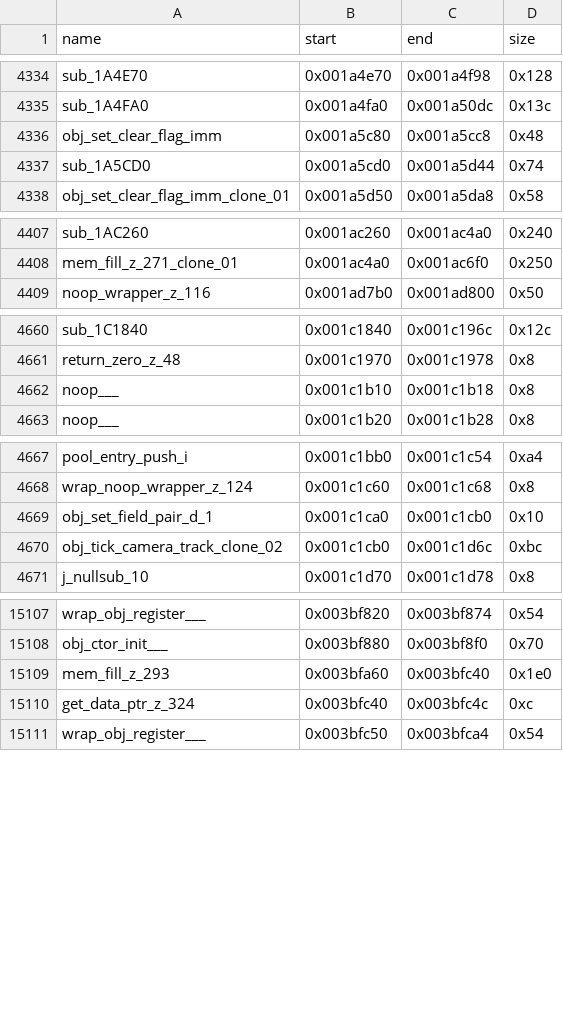
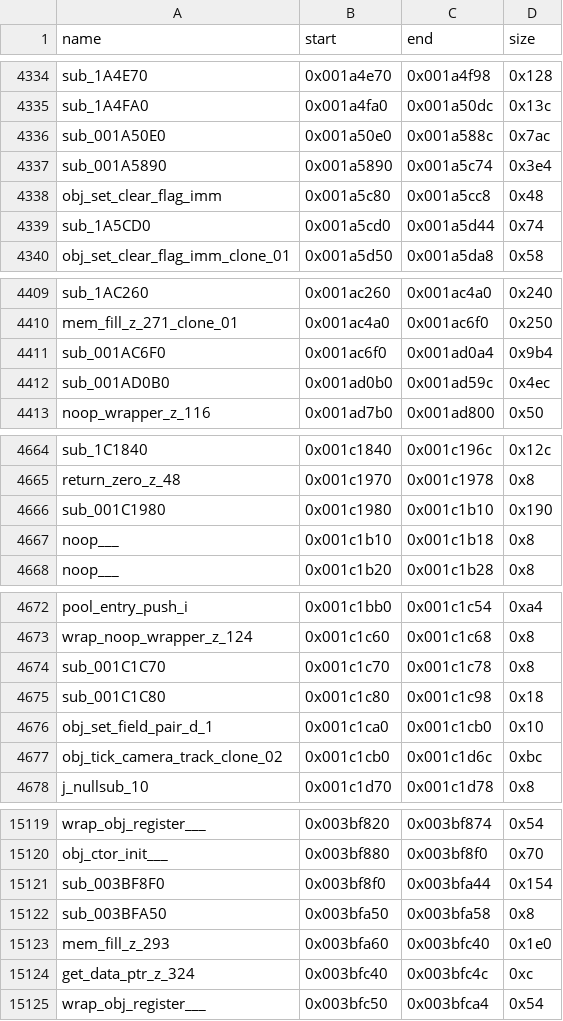
Before and after one commit to TH3BACKLOG/SDBZ-Recomp, a CSV file: build_scripts/funcmap/sdbz_func_map_merged.csv, drawn as a sheet; only a part is shown, gaps mark what is left out; the diff covers the shown part only.

```diff
--- a/build_scripts/funcmap/sdbz_func_map_merged.csv
+++ b/build_scripts/funcmap/sdbz_func_map_merged.csv
@@ -4335,2 +4335,4 @@ sub_1A4E70,0x001a4e70,0x001a4f98,0x128
 sub_1A4FA0,0x001a4fa0,0x001a50dc,0x13c
+sub_001A50E0,0x001a50e0,0x001a588c,0x7ac
+sub_001A5890,0x001a5890,0x001a5c74,0x3e4
 obj_set_clear_flag_imm,0x001a5c80,0x001a5cc8,0x48
@@ -4408,2 +4410,4 @@ sub_1AC260,0x001ac260,0x001ac4a0,0x240
 mem_fill_z_271_clone_01,0x001ac4a0,0x001ac6f0,0x250
+sub_001AC6F0,0x001ac6f0,0x001ad0a4,0x9b4
+sub_001AD0B0,0x001ad0b0,0x001ad59c,0x4ec
 noop_wrapper_z_116,0x001ad7b0,0x001ad800,0x50
@@ -4661,2 +4665,3 @@ sub_1C1840,0x001c1840,0x001c196c,0x12c
 return_zero_z_48,0x001c1970,0x001c1978,0x8
+sub_001C1980,0x001c1980,0x001c1b10,0x190
 noop___,0x001c1b10,0x001c1b18,0x8
@@ -4668,2 +4673,4 @@ pool_entry_push_i,0x001c1bb0,0x001c1c54,0xa4
 wrap_noop_wrapper_z_124,0x001c1c60,0x001c1c68,0x8
+sub_001C1C70,0x001c1c70,0x001c1c78,0x8
+sub_001C1C80,0x001c1c80,0x001c1c98,0x18
 obj_set_field_pair_d_1,0x001c1ca0,0x001c1cb0,0x10
@@ -15108,2 +15120,4 @@ wrap_obj_register___,0x003bf820,0x003bf874,0x54
 obj_ctor_init___,0x003bf880,0x003bf8f0,0x70
+sub_003BF8F0,0x003bf8f0,0x003bfa44,0x154
+sub_003BFA50,0x003bfa50,0x003bfa58,0x8
 mem_fill_z_293,0x003bfa60,0x003bfc40,0x1e0
```
Also changed, not shown: 28 added rows elsewhere in this file, 26 other files.
